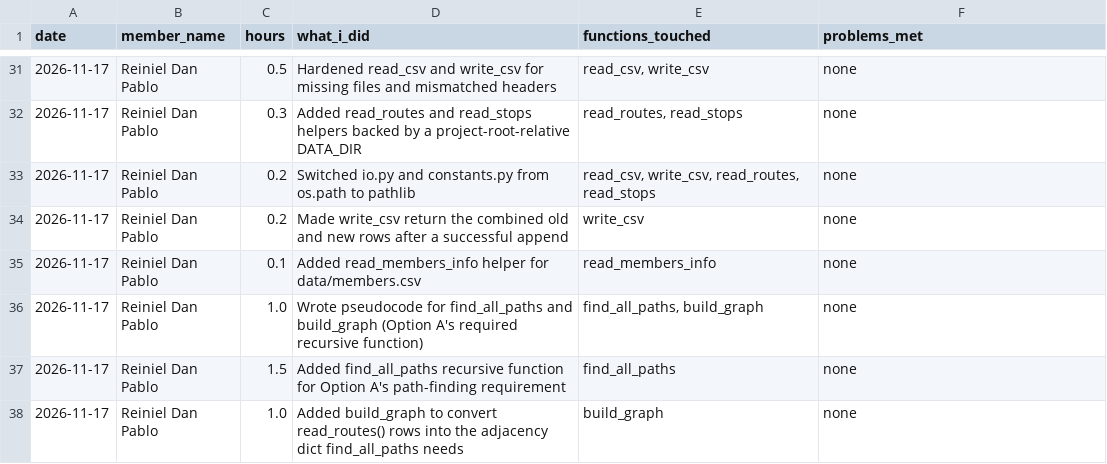
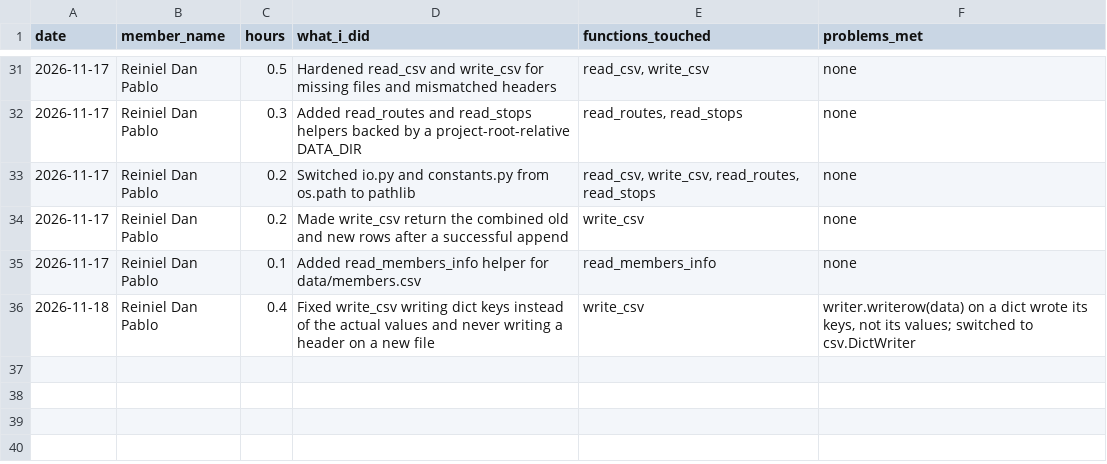
Before and after one commit to reidan-dev-upou/para_po, a CSV file: contribution_logs/contribution_log_DAN.csv, drawn as a sheet; only a part is shown, gaps mark what is left out; removed rows and columns are numbered as before the commit, all else as after; the diff names each change by its address in the sheet, - before the commit and + after, or states it on an @@ line.

Commit message:
Fix write_csv dropping data and revert find_all_paths to a stub
write_csv was writing a dict's keys instead of its values and never
wrote a header on a new file. Switched it to csv.DictWriter.

find_all_paths/build_graph pulled back out to a stub for now, pseudocode
and contribution log cleaned up to match.

```diff
--- a/contribution_logs/contribution_log_DAN.csv
+++ b/contribution_logs/contribution_log_DAN.csv
-row 36: 2026-11-17 | Reiniel Dan Pablo | 1.0 | Wrote pseudocode for find_all_paths and build_graph (Option A's required recursive function) | find_all_paths, build_graph | none
-row 37: 2026-11-17 | Reiniel Dan Pablo | 1.5 | Added find_all_paths recursive function for Option A's path-finding requirement | find_all_paths | none
-row 38: 2026-11-17 | Reiniel Dan Pablo | 1.0 | Added build_graph to convert read_routes() rows into the adjacency dict find_all_paths needs | build_graph | none
+row 36: 2026-11-18 | Reiniel Dan Pablo | 0.4 | Fixed write_csv writing dict keys instead of the actual values and never writing a header on a new file | write_csv | writer.writerow(data) on a dict wrote its keys, not its values; switched to csv.DictWriter
```
Also changed, not shown: 3 other files.
